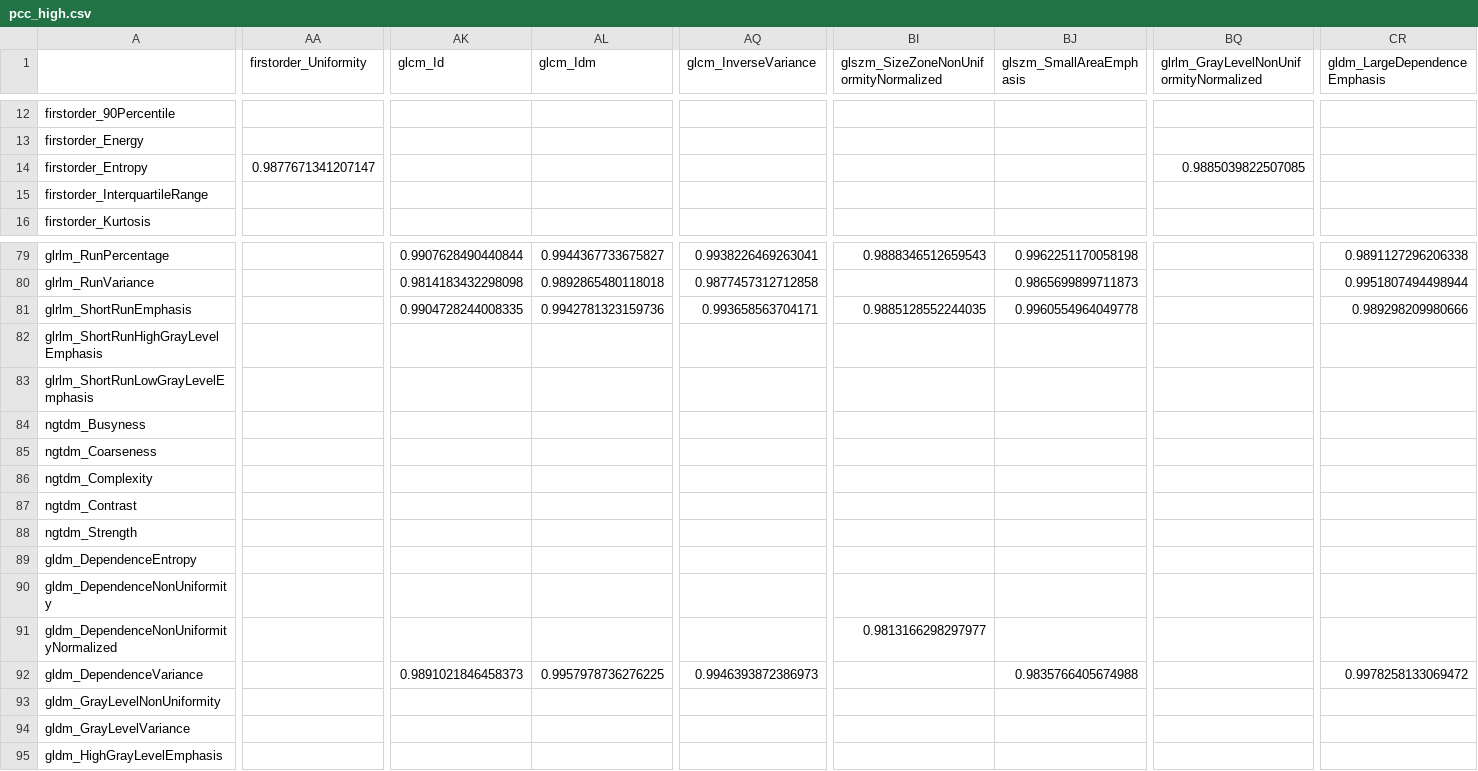
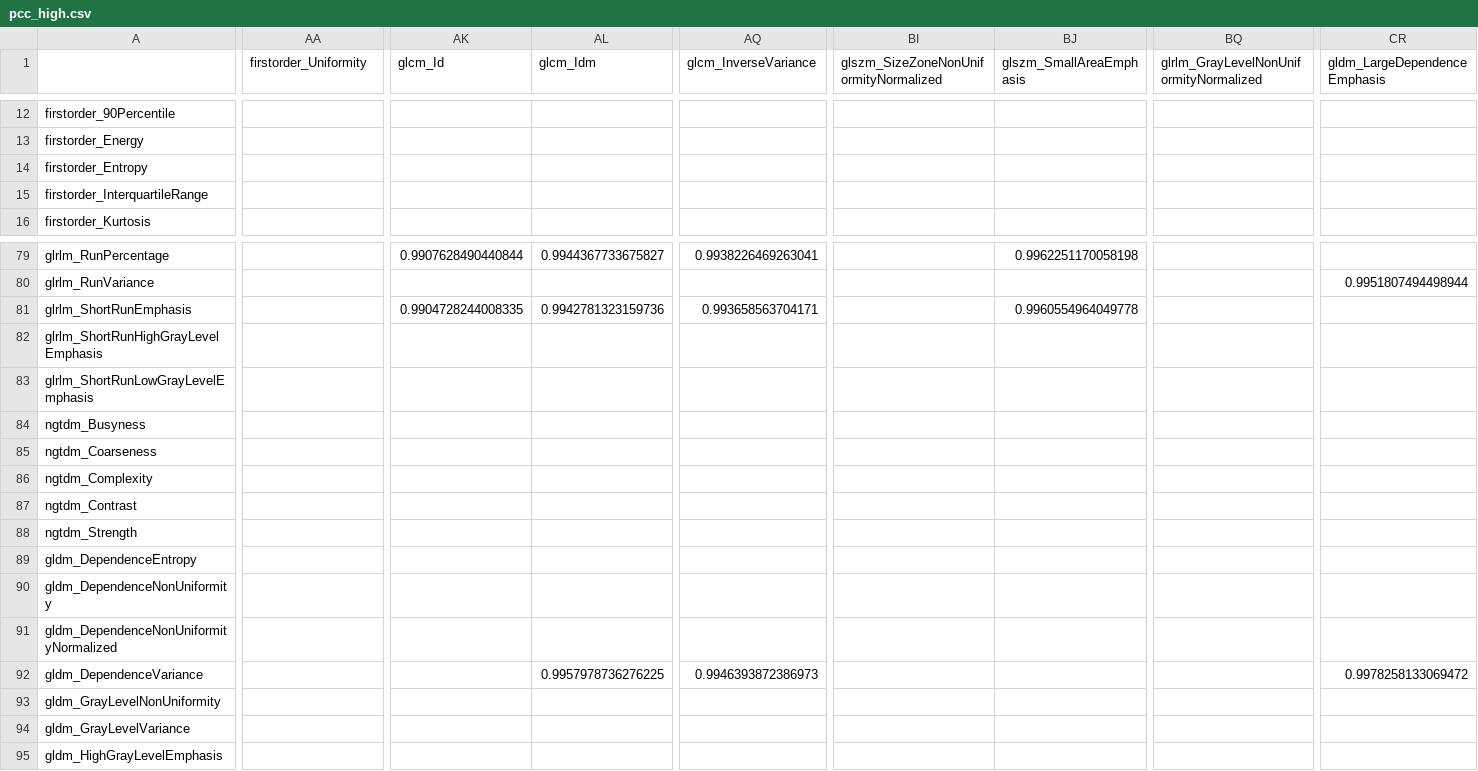
Before and after one commit to Likalto4/Added_value_feature_uncertainty, a CSV file: notebooks/training/pcc_high.csv, drawn as a sheet; only a part is shown, gaps mark what is left out; the diff covers the shown part only; the diff names each change by its address in the sheet, - before the commit and + after, or states it on an @@ line.

```diff
--- a/notebooks/training/pcc_high.csv
+++ b/notebooks/training/pcc_high.csv
-AA14 (firstorder_Uniformity): 0.9877671341207147
+AA14 (firstorder_Uniformity): (empty)
-BQ14: 0.9885039822507085
+BQ14: (empty)
-BI79: 0.9888346512659543
+BI79: (empty)
-CR79 (gldm_LargeDependenceEmphasis): 0.9891127296206338
+CR79 (gldm_LargeDependenceEmphasis): (empty)
-AK80 (glcm_Id): 0.9814183432298098
+AK80 (glcm_Id): (empty)
-AL80 (glcm_Idm): 0.9892865480118018
+AL80 (glcm_Idm): (empty)
-AQ80 (glcm_InverseVariance): 0.9877457312712858
+AQ80 (glcm_InverseVariance): (empty)
-BJ80 (glszm_SmallAreaEmphasis): 0.9865699899711873
+BJ80 (glszm_SmallAreaEmphasis): (empty)
-BI81: 0.9885128552244035
+BI81: (empty)
-CR81 (gldm_LargeDependenceEmphasis): 0.989298209980666
+CR81 (gldm_LargeDependenceEmphasis): (empty)
-BI91: 0.9813166298297977
+BI91: (empty)
-AK92 (glcm_Id): 0.9891021846458373
+AK92 (glcm_Id): (empty)
-BJ92 (glszm_SmallAreaEmphasis): 0.9835766405674988
+BJ92 (glszm_SmallAreaEmphasis): (empty)
```
Also changed, not shown: 103 edited cells elsewhere in this file, notebooks/training/pcc_names.csv, 2 other files.
